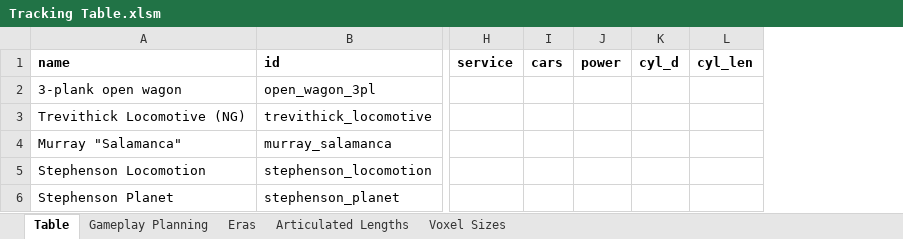
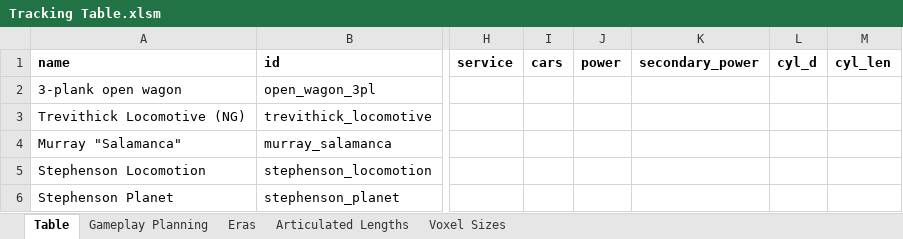
Before and after one commit to mattkimber/timberwolfs_trains, an Excel workbook: Tracking Table.xlsm, sheet Table, drawn as a sheet; only a part is shown, gaps mark what is left out; values as stored, in another font and other column widths than the file's, no borders; the diff covers the shown part only; the diff names each change by its address in the sheet, - before the commit and + after, or states it on an @@ line.

```diff
--- a/Tracking Table.xlsm (sheet Table)
+++ b/Tracking Table.xlsm (sheet Table)
+column K (secondary_power), empty
```
Also changed, not shown: 1 added row, 1 removed row, 7 moved rows and 30 edited cells elsewhere in this sheet, sheet Gameplay Planning, formulas that keep their value, 9 other files.
